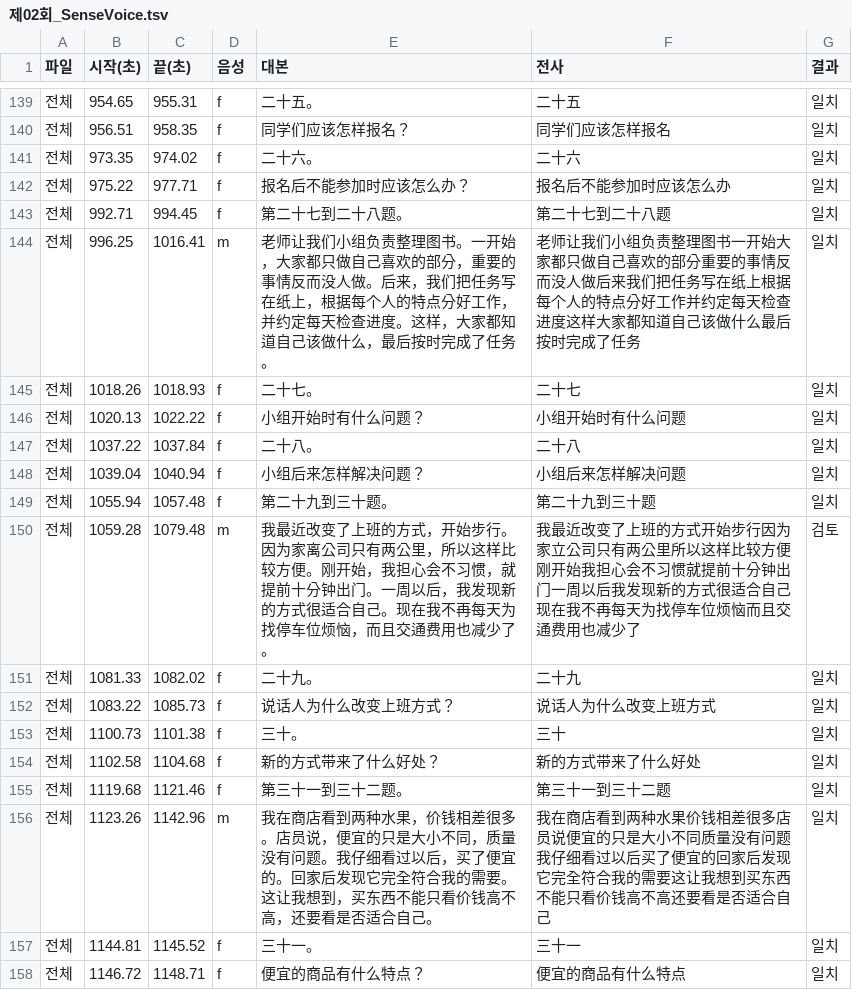
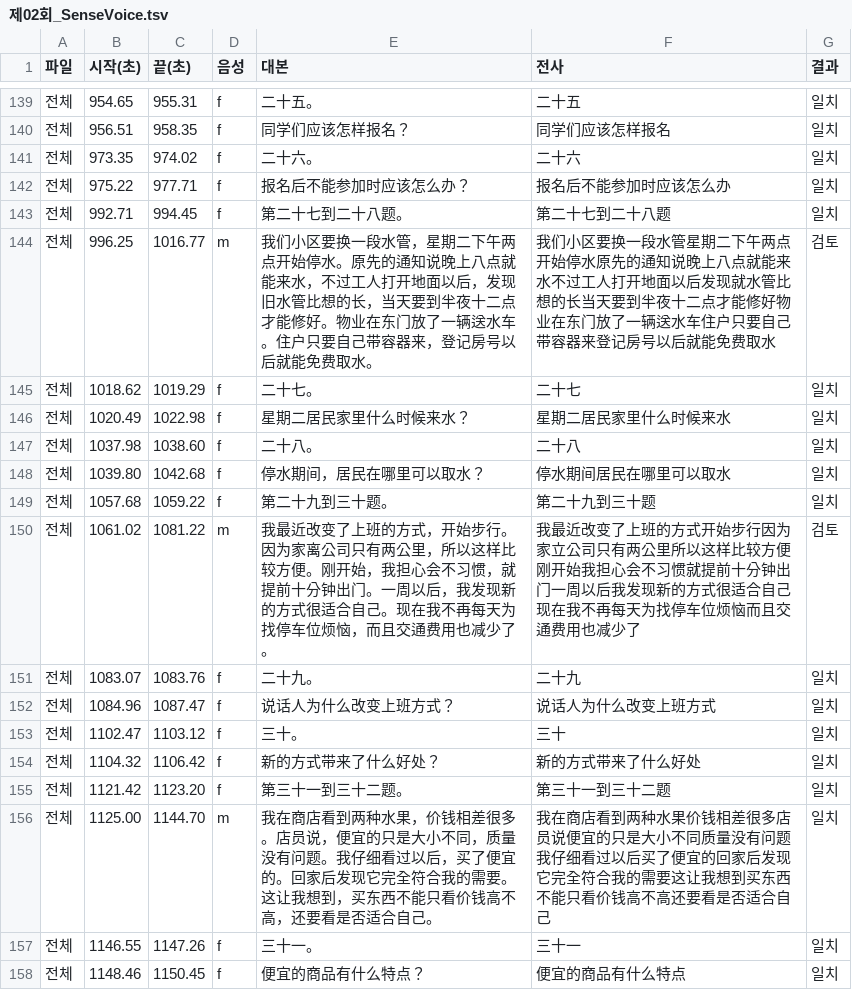
Before and after one commit to yanchunnu/HSK3.0moniti, a TSV file: 4급/output/audio/제02회_SenseVoice.tsv, drawn as a sheet; only a part is shown, gaps mark what is left out; the diff covers the shown part only.

```diff
--- a/4급/output/audio/제02회_SenseVoice.tsv
+++ b/4급/output/audio/제02회_SenseVoice.tsv
@@ -143,16 +143,16 @@
 전체	992.71	994.45	f	第二十七到二十八题。	第二十七到二十八题	일치
-전체	996.25	1016.41	m	老师让我们小组负责整理图书。一开始，大家都只做自己喜欢的部分，重要的事情反而没人做。后来，我们把任务写在纸上，根据每个人的特点分好工作，并约定每天检查进度。这样，大家都知道自己该做什么，最后按时完成了任务。	老师让我们小组负责整理图书一开始大家都只做自己喜欢的部分重要的事情反而没人做后来我们把任务写在纸上根据每个人的特点分好工作并约定每天检查进度这样大家都知道自己该做什么最后按时完成了任务	일치
-전체	1018.26	1018.93	f	二十七。	二十七	일치
-전체	1020.13	1022.22	f	小组开始时有什么问题？	小组开始时有什么问题	일치
-전체	1037.22	1037.84	f	二十八。	二十八	일치
-전체	1039.04	1040.94	f	小组后来怎样解决问题？	小组后来怎样解决问题	일치
-전체	1055.94	1057.48	f	第二十九到三十题。	第二十九到三十题	일치
-전체	1059.28	1079.48	m	我最近改变了上班的方式，开始步行。因为家离公司只有两公里，所以这样比较方便。刚开始，我担心会不习惯，就提前十分钟出门。一周以后，我发现新的方式很适合自己。现在我不再每天为找停车位烦恼，而且交通费用也减少了。	我最近改变了上班的方式开始步行因为家立公司只有两公里所以这样比较方便刚开始我担心会不习惯就提前十分钟出门一周以后我发现新的方式很适合自己现在我不再每天为找停车位烦恼而且交通费用也减少了	검토
-전체	1081.33	1082.02	f	二十九。	二十九	일치
-전체	1083.22	1085.73	f	说话人为什么改变上班方式？	说话人为什么改变上班方式	일치
-전체	1100.73	1101.38	f	三十。	三十	일치
-전체	1102.58	1104.68	f	新的方式带来了什么好处？	新的方式带来了什么好处	일치
-전체	1119.68	1121.46	f	第三十一到三十二题。	第三十一到三十二题	일치
-전체	1123.26	1142.96	m	我在商店看到两种水果，价钱相差很多。店员说，便宜的只是大小不同，质量没有问题。我仔细看过以后，买了便宜的。回家后发现它完全符合我的需要。这让我想到，买东西不能只看价钱高不高，还要看是否适合自己。	我在商店看到两种水果价钱相差很多店员说便宜的只是大小不同质量没有问题我仔细看过以后买了便宜的回家后发现它完全符合我的需要这让我想到买东西不能只看价钱高不高还要看是否适合自己	일치
-전체	1144.81	1145.52	f	三十一。	三十一	일치
-전체	1146.72	1148.71	f	便宜的商品有什么特点？	便宜的商品有什么特点	일치
+전체	996.25	1016.77	m	我们小区要换一段水管，星期二下午两点开始停水。原先的通知说晚上八点就能来水，不过工人打开地面以后，发现旧水管比想的长，当天要到半夜十二点才能修好。物业在东门放了一辆送水车。住户只要自己带容器来，登记房号以后就能免费取水。	我们小区要换一段水管星期二下午两点开始停水原先的通知说晚上八点就能来水不过工人打开地面以后发现就水管比想的长当天要到半夜十二点才能修好物业在东门放了一辆送水车住户只要自己带容器来登记房号以后就能免费取水	검토
+전체	1018.62	1019.29	f	二十七。	二十七	일치
+전체	1020.49	1022.98	f	星期二居民家里什么时候来水？	星期二居民家里什么时候来水	일치
+전체	1037.98	1038.60	f	二十八。	二十八	일치
+전체	1039.80	1042.68	f	停水期间，居民在哪里可以取水？	停水期间居民在哪里可以取水	일치
+전체	1057.68	1059.22	f	第二十九到三十题。	第二十九到三十题	일치
+전체	1061.02	1081.22	m	我最近改变了上班的方式，开始步行。因为家离公司只有两公里，所以这样比较方便。刚开始，我担心会不习惯，就提前十分钟出门。一周以后，我发现新的方式很适合自己。现在我不再每天为找停车位烦恼，而且交通费用也减少了。	我最近改变了上班的方式开始步行因为家立公司只有两公里所以这样比较方便刚开始我担心会不习惯就提前十分钟出门一周以后我发现新的方式很适合自己现在我不再每天为找停车位烦恼而且交通费用也减少了	검토
+전체	1083.07	1083.76	f	二十九。	二十九	일치
+전체	1084.96	1087.47	f	说话人为什么改变上班方式？	说话人为什么改变上班方式	일치
+전체	1102.47	1103.12	f	三十。	三十	일치
+전체	1104.32	1106.42	f	新的方式带来了什么好处？	新的方式带来了什么好处	일치
+전체	1121.42	1123.20	f	第三十一到三十二题。	第三十一到三十二题	일치
+전체	1125.00	1144.70	m	我在商店看到两种水果，价钱相差很多。店员说，便宜的只是大小不同，质量没有问题。我仔细看过以后，买了便宜的。回家后发现它完全符合我的需要。这让我想到，买东西不能只看价钱高不高，还要看是否适合自己。	我在商店看到两种水果价钱相差很多店员说便宜的只是大小不同质量没有问题我仔细看过以后买了便宜的回家后发现它完全符合我的需要这让我想到买东西不能只看价钱高不高还要看是否适合自己	일치
+전체	1146.55	1147.26	f	三十一。	三十一	일치
+전체	1148.46	1150.45	f	便宜的商品有什么特点？	便宜的商品有什么特点	일치
```
Also changed, not shown: 2 added rows, 2 removed rows and 66 edited cells elsewhere in this file, 24 other files.
